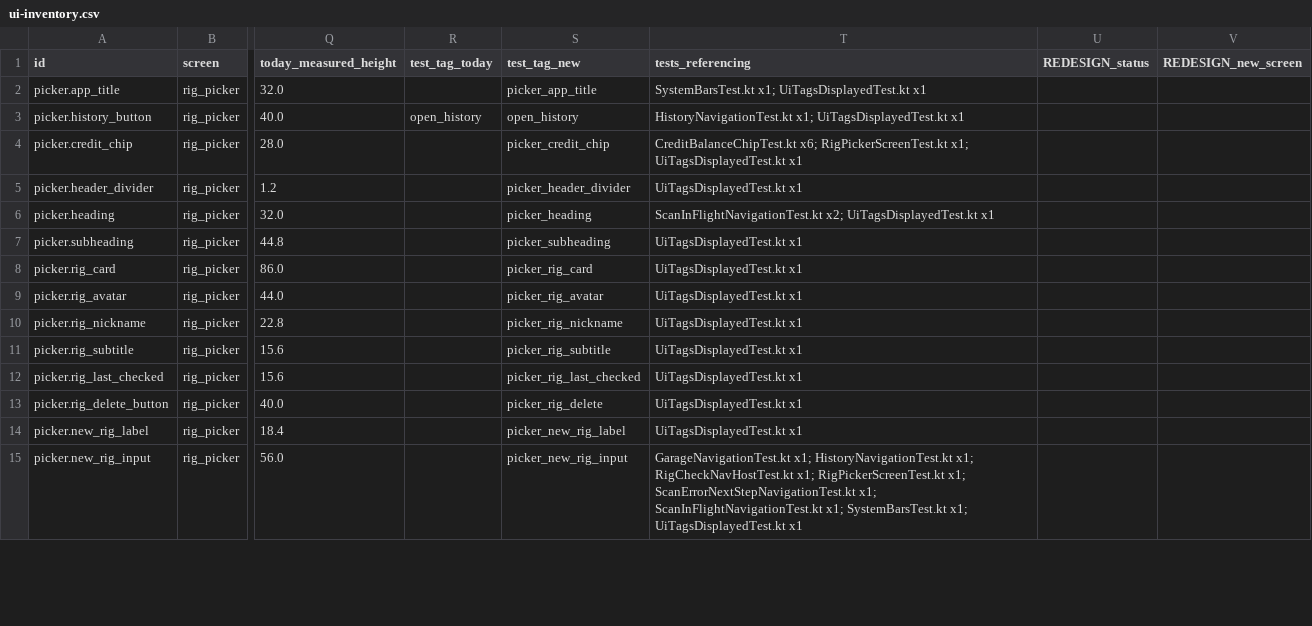
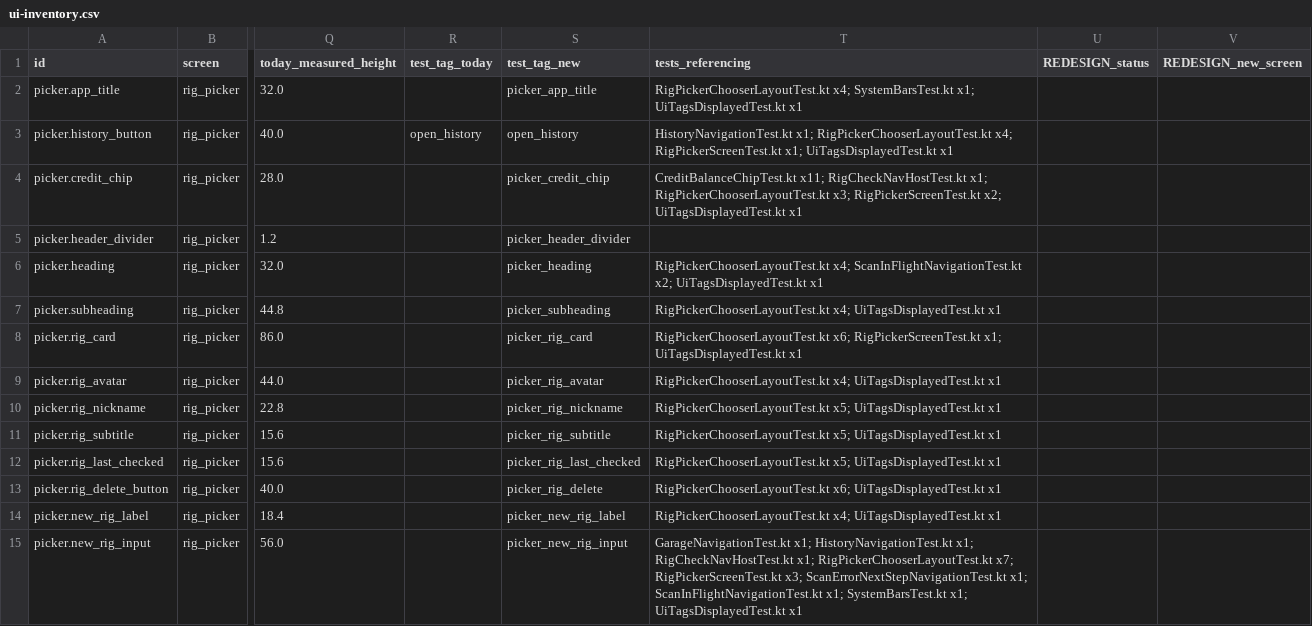
Before and after one commit to gtphdee07/HDTTools, a CSV file: docs/android-redesign/ui-inventory.csv, drawn as a sheet; only a part is shown, gaps mark what is left out; the diff covers the shown part only; the diff names each change by its address in the sheet, - before the commit and + after, or states it on an @@ line.

```diff
--- a/docs/android-redesign/ui-inventory.csv
+++ b/docs/android-redesign/ui-inventory.csv
-T2 (tests_referencing): SystemBarsTest.kt x1;…
+T2 (tests_referencing): RigPickerChooserLayoutTest.kt x4; SystemBarsTest.kt x1;…
-T3 (tests_referencing): HistoryNavigationTest.kt x1; UiTagsDisplayedTest.kt x1
+T3 (tests_referencing): HistoryNavigationTest.kt x1; RigPickerChooserLayoutTest.kt x4; RigPickerScreenTest.kt x1; UiTagsDisplayedTest.kt x1
-T4 (tests_referencing): CreditBalanceChipTest.kt x6; RigPickerScreenTest.kt x1; UiTagsDisplayedTest.kt x1
+T4 (tests_referencing): CreditBalanceChipTest.kt x11; RigCheckNavHostTest.kt x1; RigPickerChooserLayoutTest.kt x3; RigPickerScreenTest.kt x2; UiTagsDisplayedTest.kt x1
-T5 (tests_referencing): UiTagsDisplayedTest.kt x1
+T5 (tests_referencing): (empty)
-T6 (tests_referencing): ScanInFlightNavigationTest.kt x2;…
+T6 (tests_referencing): RigPickerChooserLayoutTest.kt x4; ScanInFlightNavigationTest.kt x2;…
-T7 (tests_referencing): UiTagsDisplayedTest.kt x1
+T7 (tests_referencing): RigPickerChooserLayoutTest.kt x4; UiTagsDisplayedTest.kt x1
-T8 (tests_referencing): UiTagsDisplayedTest.kt x1
+T8 (tests_referencing): RigPickerChooserLayoutTest.kt x6; RigPickerScreenTest.kt x1; UiTagsDisplayedTest.kt x1
-T9 (tests_referencing): UiTagsDisplayedTest.kt x1
+T9 (tests_referencing): RigPickerChooserLayoutTest.kt x4; UiTagsDisplayedTest.kt x1
-T10:T12 (tests_referencing): UiTagsDisplayedTest.kt x1
+T10:T12 (tests_referencing): RigPickerChooserLayoutTest.kt x5; UiTagsDisplayedTest.kt x1
-T13 (tests_referencing): UiTagsDisplayedTest.kt x1
+T13 (tests_referencing): RigPickerChooserLayoutTest.kt x6; UiTagsDisplayedTest.kt x1
-T14 (tests_referencing): UiTagsDisplayedTest.kt x1
+T14 (tests_referencing): RigPickerChooserLayoutTest.kt x4; UiTagsDisplayedTest.kt x1
-T15 (tests_referencing): …RigCheckNavHostTest.kt x1; RigPickerScreenTest.kt x1; ScanErrorNextStepNavigationTest.kt x1;…
+T15 (tests_referencing): …RigCheckNavHostTest.kt x1; RigPickerChooserLayoutTest.kt x7; RigPickerScreenTest.kt x3; ScanErrorNextStepNavigationTest.kt x1;…
```
Also changed, not shown: 92 edited cells elsewhere in this file, 23 other files.
